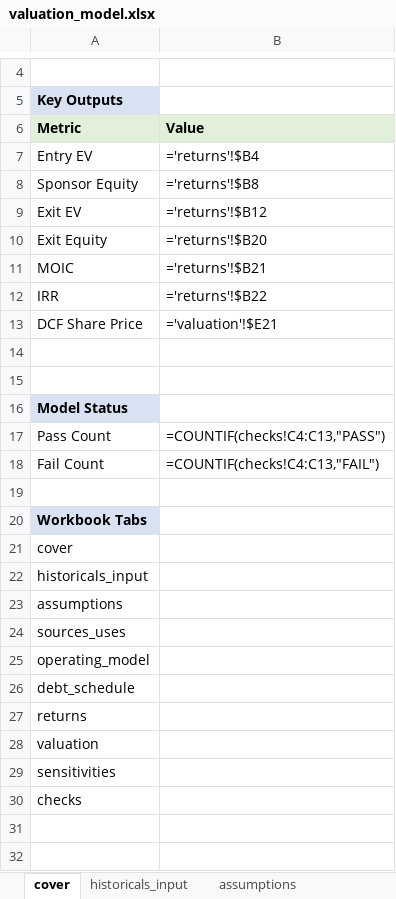
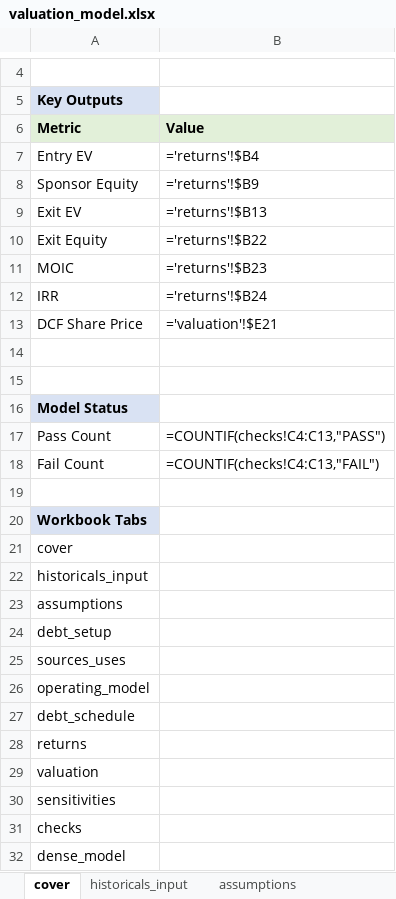
Before and after one commit to robertlennon25/finance-mvp, an Excel workbook: outputs/valuation_model.xlsx, sheet cover, drawn as a sheet; only a part is shown, gaps mark what is left out; values as stored, in another font and other column widths than the file's, no borders; formulas without a stored value are shown as written; the diff names each change by its address in the sheet, - before the commit and + after, or states it on an @@ line.

Commit message:
pass 5, second to last debt tranche separation step

```diff
--- a/outputs/valuation_model.xlsx (sheet cover)
+++ b/outputs/valuation_model.xlsx (sheet cover)
-B8: ='returns'!$B8
+B8: ='returns'!$B9
-B9: ='returns'!$B12
+B9: ='returns'!$B13
-B10: ='returns'!$B20
+B10: ='returns'!$B22
-B11: ='returns'!$B21
+B11: ='returns'!$B23
-B12: ='returns'!$B22
+B12: ='returns'!$B24
+row 24: debt_setup
+row 32: dense_model
```
Also changed, not shown: sheet debt_schedule, sheet sensitivities, sheet returns, sheet sources_uses, sheet historicals_input, sheet valuation, 2 more sheets, other sheet tabs, 10 other files.
